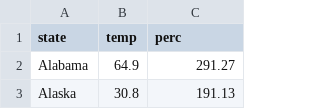
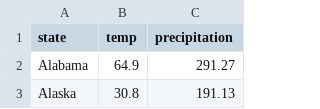
Before and after one commit to joolee0918/covid19, a CSV file: Data/us_state_temp.csv, drawn as a sheet; only a part is shown.

```diff
--- a/Data/us_state_temp.csv
+++ b/Data/us_state_temp.csv
@@ -1,2 +1,2 @@
-state,temp,perc
+state,temp,precipitation
 Alabama,64.9,291.27
```
Also changed, not shown: Data/us_state_predictors.csv, 6 other files.
